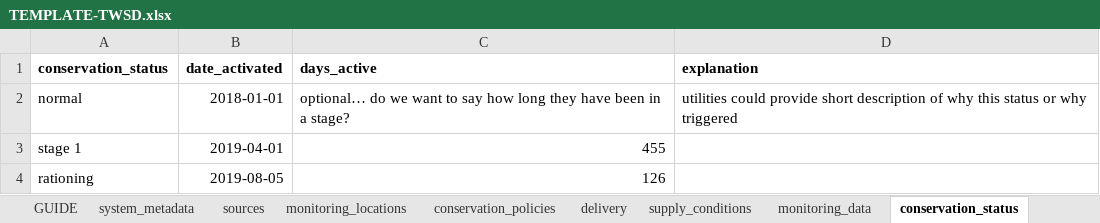
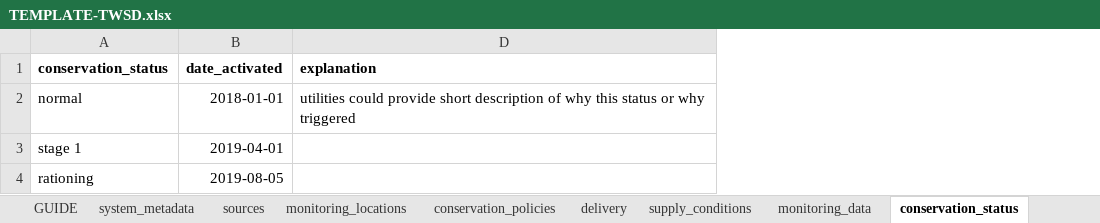
Before and after one commit to sab159/TriangleWaterSupplyDashboard, an Excel workbook: TEMPLATE-TWSD.xlsx, sheet conservation_status, drawn as a sheet; values as stored, in another font and other column widths than the file's, no borders; the diff names each change by its address in the sheet, - before the commit and + after, or states it on an @@ line.

```diff
--- a/TEMPLATE-TWSD.xlsx (sheet conservation_status)
+++ b/TEMPLATE-TWSD.xlsx (sheet conservation_status)
@@ column C (days_active) hidden, rows 2-4: optional… do we want to say how long they have been in a stage? | 455 | 126 @@
```
Also changed, not shown: 1 other file.
